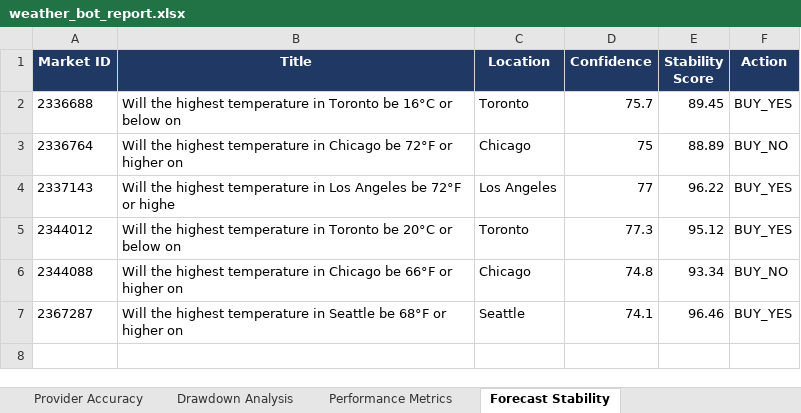
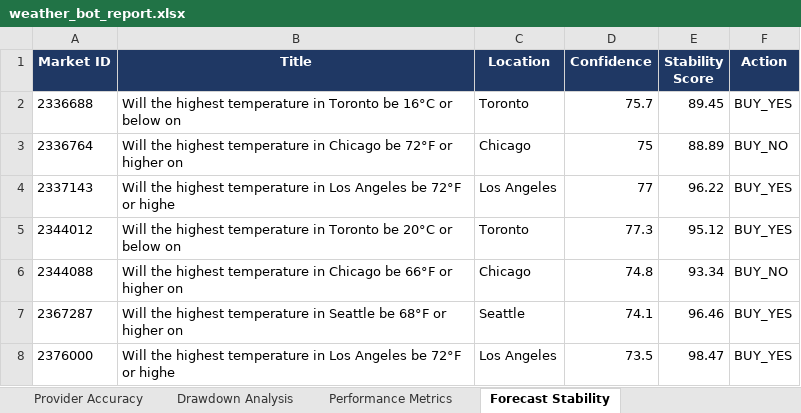
Before and after one commit to shusteron/polyBotWeather, an Excel workbook: exports/weather_bot_report.xlsx, sheet Forecast Stability, drawn as a sheet; values as stored, in another font and other column widths than the file's, no borders; the diff names each change by its address in the sheet, - before the commit and + after, or states it on an @@ line.

```diff
--- a/exports/weather_bot_report.xlsx (sheet Forecast Stability)
+++ b/exports/weather_bot_report.xlsx (sheet Forecast Stability)
+row 8: 2376000 | Will the highest temperature in Los Angeles be 72°F or highe | Los Angeles | 73.5 | 98.47 | BUY_YES
```
Also changed, not shown: sheet Trades, sheet Calibration Metrics, sheet Ensemble Analysis, sheet Provider Accuracy, sheet Performance Metrics, 4 other files.
